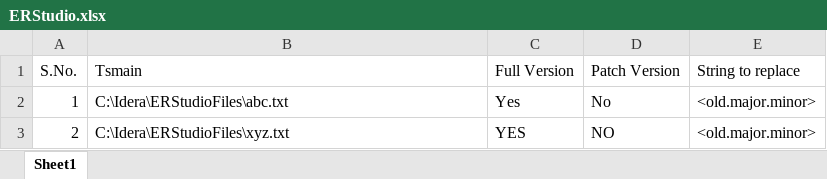
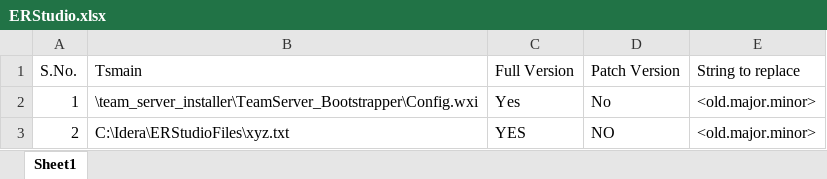
Before and after one commit to vaibhavjain3/ERStudioReleaseHelper, an Excel workbook: ERStudio.xlsx, sheet Sheet1, drawn as a sheet; values as stored, in another font and other column widths than the file's, no borders; the diff names each change by its address in the sheet, - before the commit and + after, or states it on an @@ line.

Commit message:
Add entity class for user inputs, update class name for reading and processing excel, update excel sheet

```diff
--- a/ERStudio.xlsx (sheet Sheet1)
+++ b/ERStudio.xlsx (sheet Sheet1)
-B2 (Tsmain): C:\Idera\ERStudioFiles\abc.txt
+B2 (Tsmain): \team_server_installer\TeamServer_Bootstrapper\Config.wxi
```
Also changed, not shown: 4 other files.
